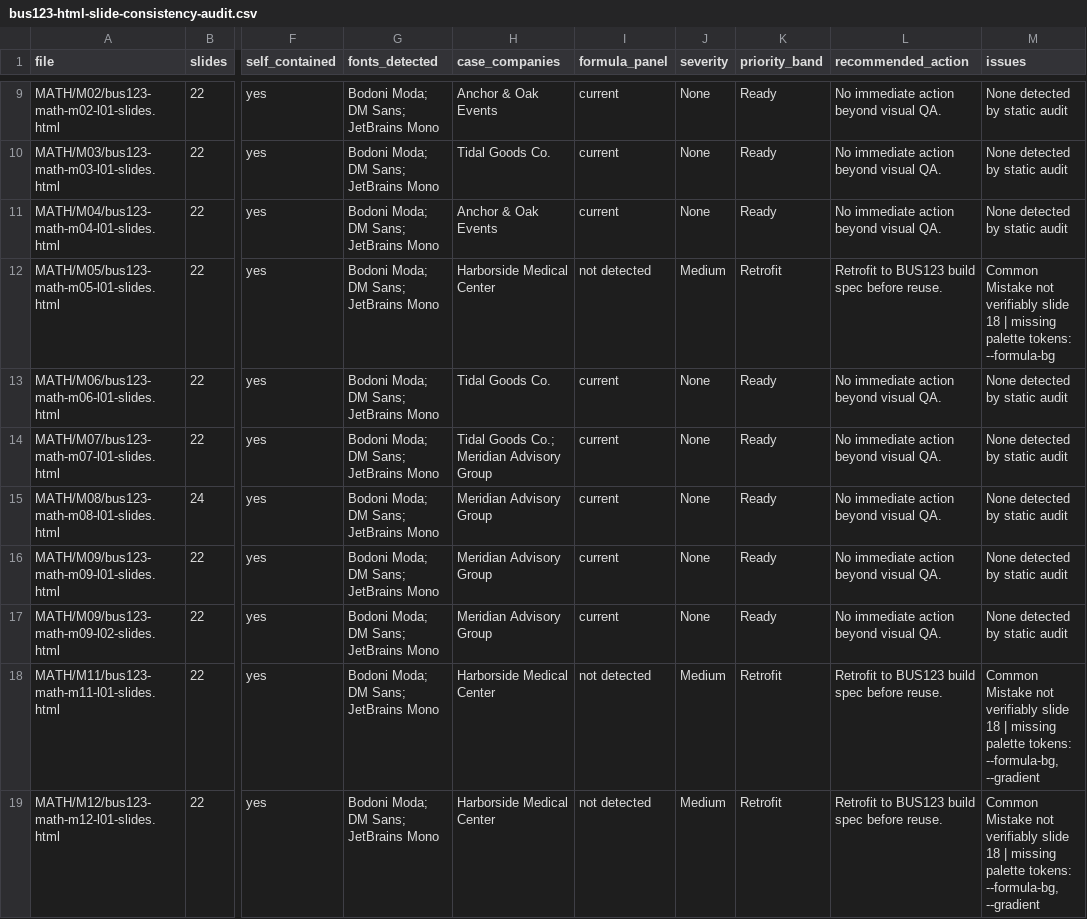
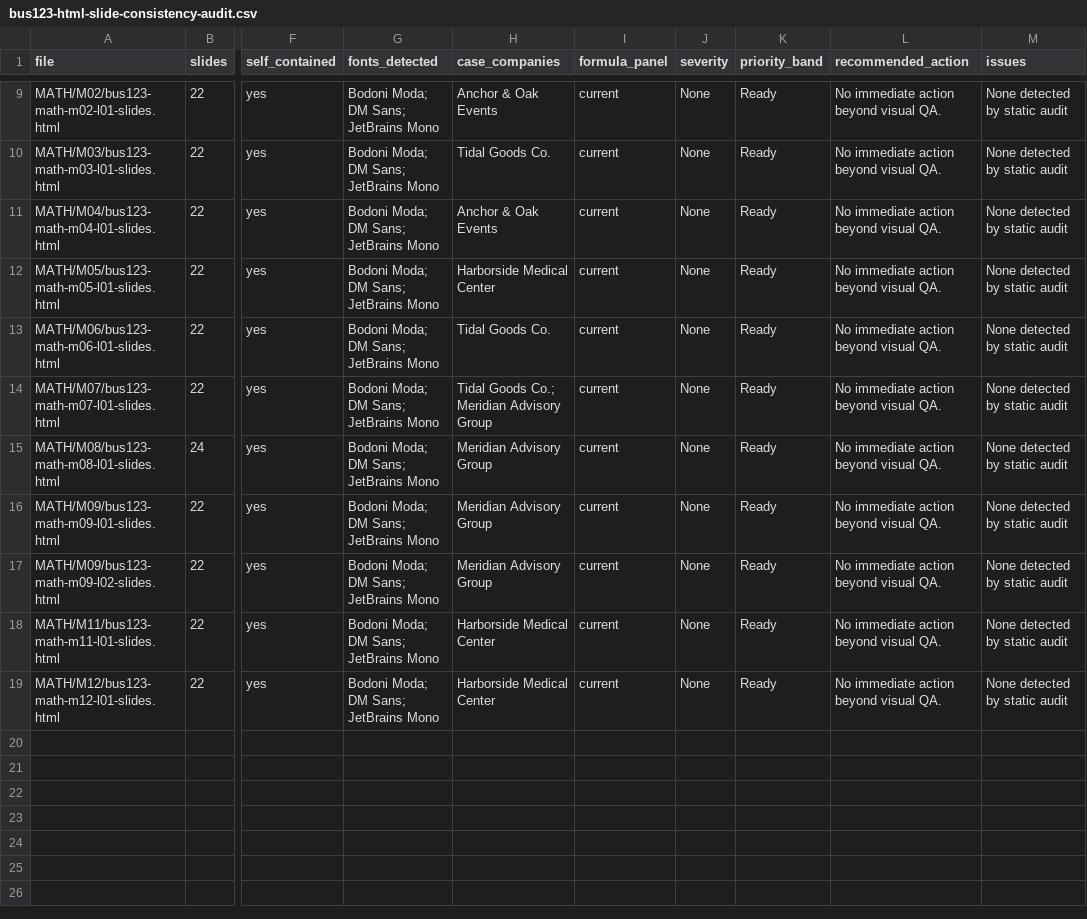
Before and after one commit to bevitts-design/BUS123-Solving-Business-Problems-with-Technology, a CSV file: audits/bus123-html-slide-consistency-audit.csv, drawn as a sheet; only a part is shown, gaps mark what is left out; the diff names each change by its address in the sheet, - before the commit and + after, or states it on an @@ line.

Commit message:
update slides

```diff
--- a/audits/bus123-html-slide-consistency-audit.csv
+++ b/audits/bus123-html-slide-consistency-audit.csv
-I12 (formula_panel): not detected
+I12 (formula_panel): current
-J12 (severity): Medium
+J12 (severity): None
-K12 (priority_band): Retrofit
+K12 (priority_band): Ready
-L12 (recommended_action): Retrofit to BUS123 build spec before reuse.
+L12 (recommended_action): No immediate action beyond visual QA.
-M12 (issues): Common Mistake not verifiably slide 18 | missing palette tokens: --formula-bg
+M12 (issues): None detected by static audit
-I18:I19 (formula_panel): not detected
+I18:I19 (formula_panel): current
-J18:J19 (severity): Medium
+J18:J19 (severity): None
-K18:K19 (priority_band): Retrofit
+K18:K19 (priority_band): Ready
-L18:L19 (recommended_action): Retrofit to BUS123 build spec before reuse.
+L18:L19 (recommended_action): No immediate action beyond visual QA.
-M18:M19 (issues): Common Mistake not verifiably slide 18 | missing palette tokens: --formula-bg, --gradient
+M18:M19 (issues): None detected by static audit
```
Also changed, not shown: 3 other files.
